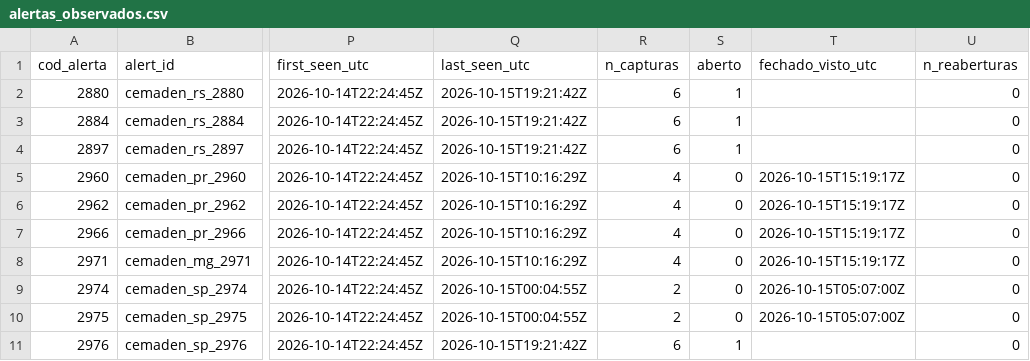
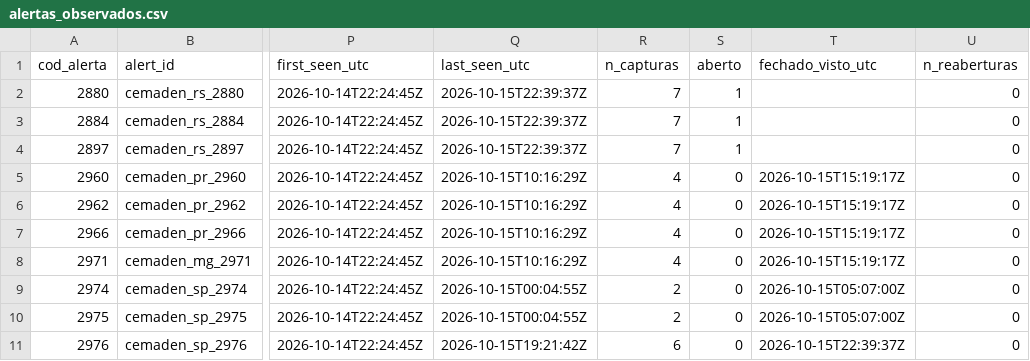
Before and after one commit to alvarocoutinho/crisis-dashboard, a CSV file: data/cemaden/alertas_observados.csv, drawn as a sheet; only a part is shown, gaps mark what is left out; the diff names each change by its address in the sheet, - before the commit and + after, or states it on an @@ line.

```diff
--- a/data/cemaden/alertas_observados.csv
+++ b/data/cemaden/alertas_observados.csv
-Q2:Q4 (last_seen_utc): 2026-10-15T19:21:42Z
+Q2:Q4 (last_seen_utc): 2026-10-15T22:39:37Z
-R2:R4 (n_capturas): 6
+R2:R4 (n_capturas): 7
-S11 (aberto): 1
+S11 (aberto): 0
-T11 (fechado_visto_utc): (empty)
+T11 (fechado_visto_utc): 2026-10-15T22:39:37Z
```
Also changed, not shown: data/cemaden/capturas.csv, 1 other file.
